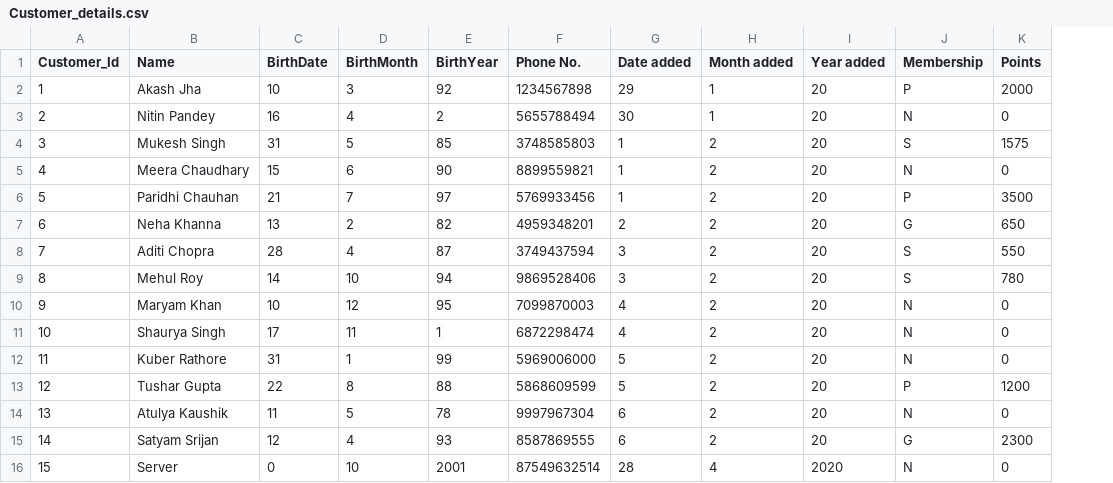
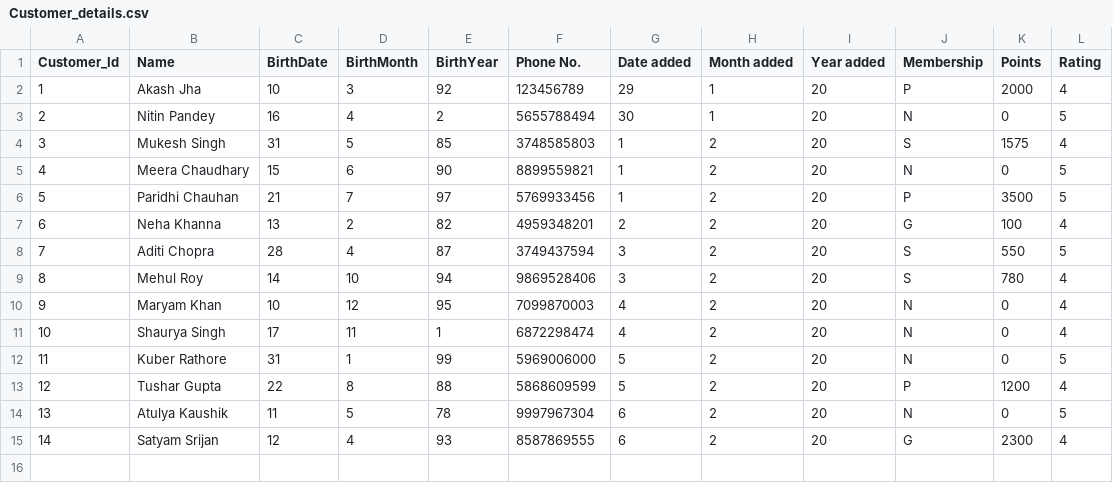
Before and after one commit to DS-Project-1-0/Supermarket-Software, a CSV file: Customer_details.csv, drawn as a sheet; removed rows and columns are numbered as before the commit, all else as after; the diff names each change by its address in the sheet, - before the commit and + after, or states it on an @@ line.

Commit message:
Update Customer_details.csv

```diff
--- a/Customer_details.csv
+++ b/Customer_details.csv
+column L (Rating), rows 2-15: 4 | 5 | 4 | 5 | 5 | 4 | 5 | 4 | 4 | 4 | 5 | 4 | 5 | 4
-F2 (Phone No.): 1234567898
+F2 (Phone No.): 123456789
-K7 (Points): 650
+K7 (Points): 100
-row 16: 15 | Server | 0 | 10 | 2001 | 87549632514 | 28 | 4 | 2020 | N | 0
```
